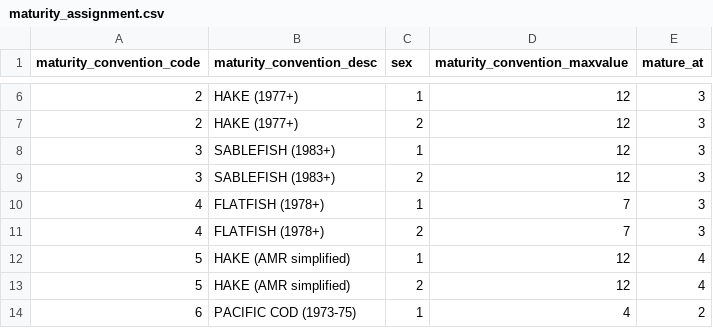
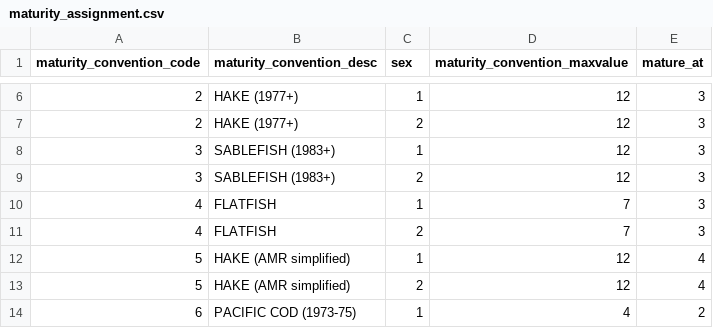
Before and after one commit to pbs-assess/gfplot, a CSV file: inst/extdata/maturity_assignment.csv, drawn as a sheet; only a part is shown, gaps mark what is left out.

Commit message:
Update maturity assignment .csv

```diff
--- a/inst/extdata/maturity_assignment.csv
+++ b/inst/extdata/maturity_assignment.csv
@@ -9,4 +9,4 @@ maturity_convention_code,maturity_convention_desc,sex,maturity_convention_maxval
 3,SABLEFISH (1983+),2,12,3
-4,FLATFISH (1978+),1,7,3
-4,FLATFISH (1978+),2,7,3
+4,FLATFISH,1,7,3
+4,FLATFISH,2,7,3
 5,HAKE (AMR simplified),1,12,4
```
